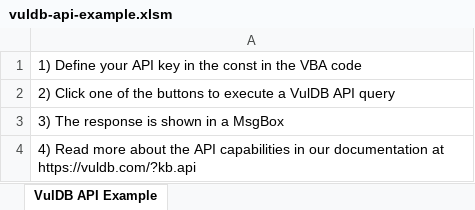
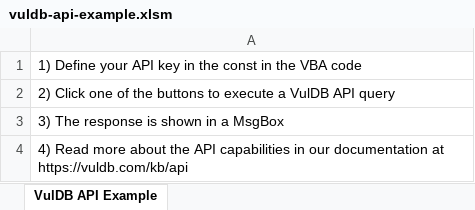
Before and after one commit to vuldb/vuldb-api-vba-examples, an Excel workbook: vuldb-api-example.xlsm, sheet VulDB API Example, drawn as a sheet; values as stored, in another font and other column widths than the file's, no borders; charts and pictures not drawn; the diff names each change by its address in the sheet, - before the commit and + after, or states it on an @@ line.

```diff
--- a/vuldb-api-example.xlsm (sheet VulDB API Example)
+++ b/vuldb-api-example.xlsm (sheet VulDB API Example)
-A4: …documentation at https://vuldb.com/?kb.api
+A4: …documentation at https://vuldb.com/kb/api
```
Also changed, not shown: 1 other file.
